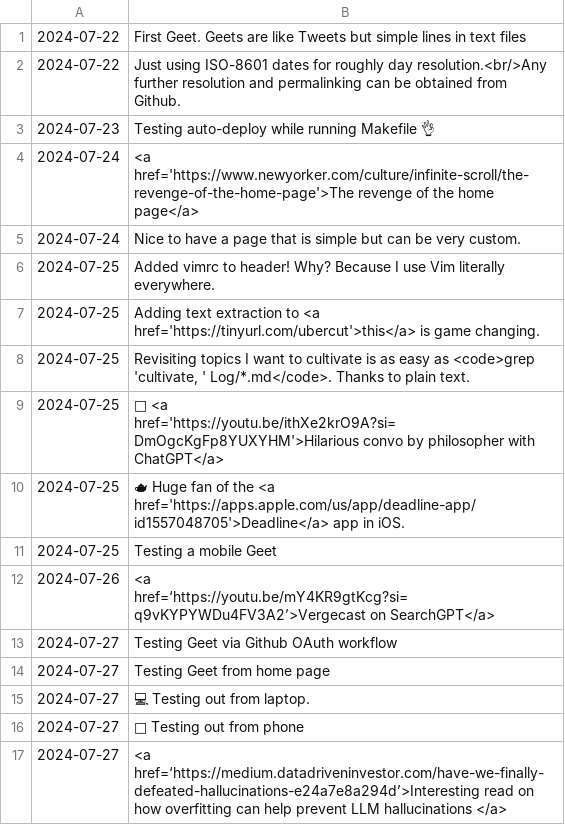
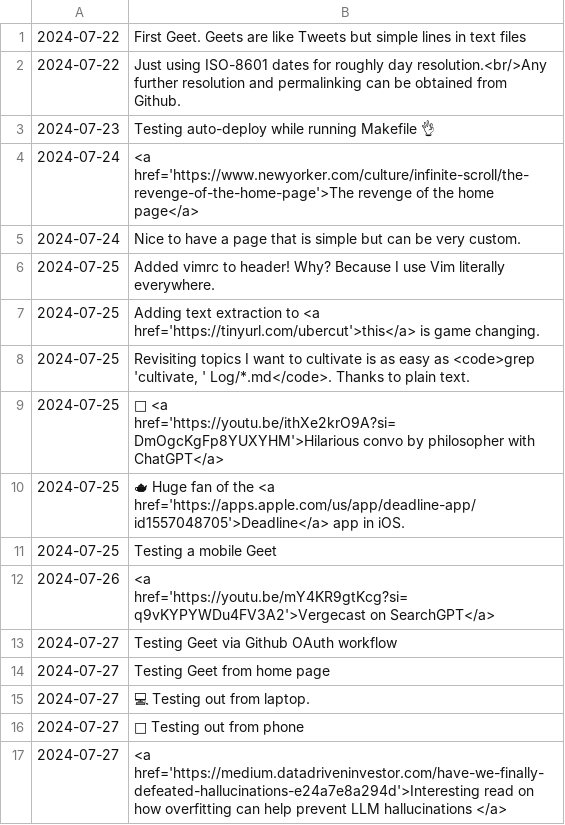
Before and after one commit to geetduggal/geetduggal.github.io, a TSV file: geets.tsv, drawn as a sheet.

Commit message:
more cleanup

```diff
--- a/geets.tsv
+++ b/geets.tsv
@@ -11,3 +11,3 @@
 2024-07-25	Testing a mobile Geet
-2024-07-26	<a href=‘https://youtu.be/mY4KR9gtKcg?si=q9vKYPYWDu4FV3A2’>Vergecast on SearchGPT</a>
+2024-07-26	<a href='https://youtu.be/mY4KR9gtKcg?si=q9vKYPYWDu4FV3A2'>Vergecast on SearchGPT</a>
 2024-07-27	Testing Geet via Github OAuth workflow
@@ -16,2 +16,2 @@
 2024-07-27	📲 Testing out from phone
-2024-07-27	<a href=‘https://medium.datadriveninvestor.com/have-we-finally-defeated-hallucinations-e24a7e8a294d’>Interesting read on how overfitting can help prevent LLM hallucinations </a>
+2024-07-27	<a href='https://medium.datadriveninvestor.com/have-we-finally-defeated-hallucinations-e24a7e8a294d'>Interesting read on how overfitting can help prevent LLM hallucinations </a>
```
